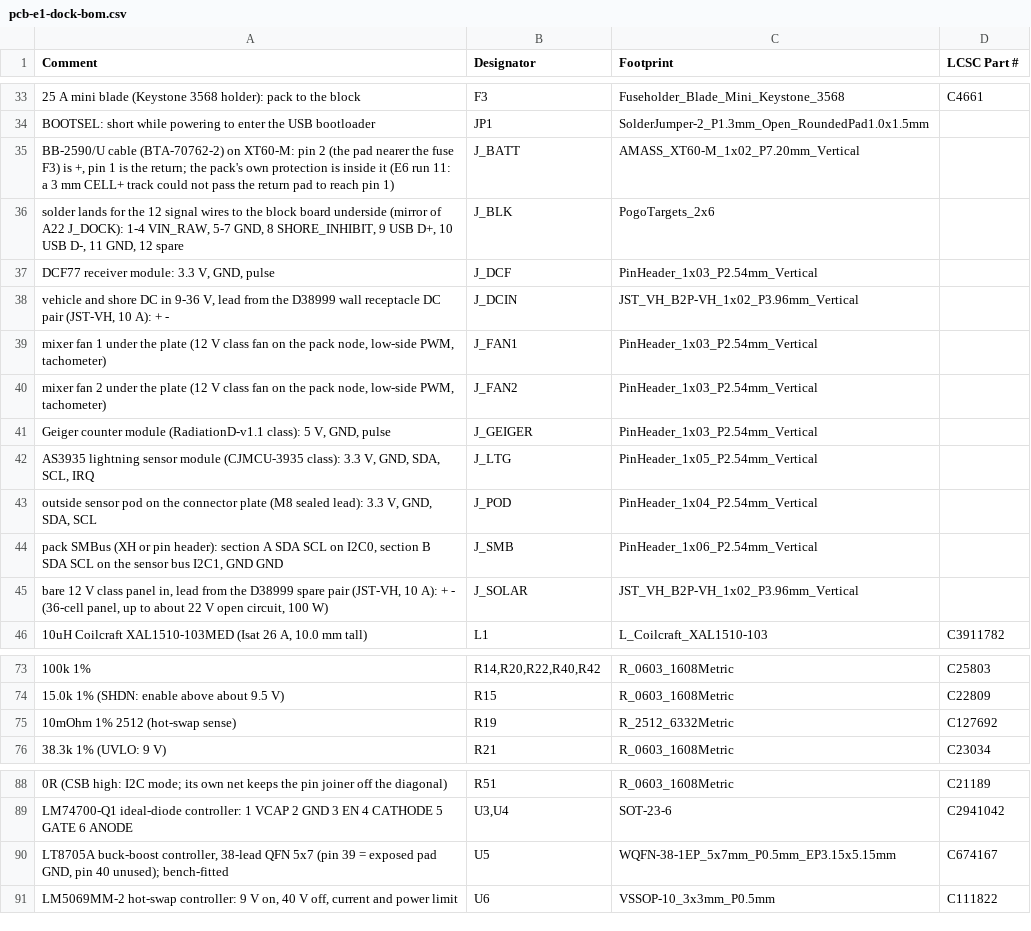
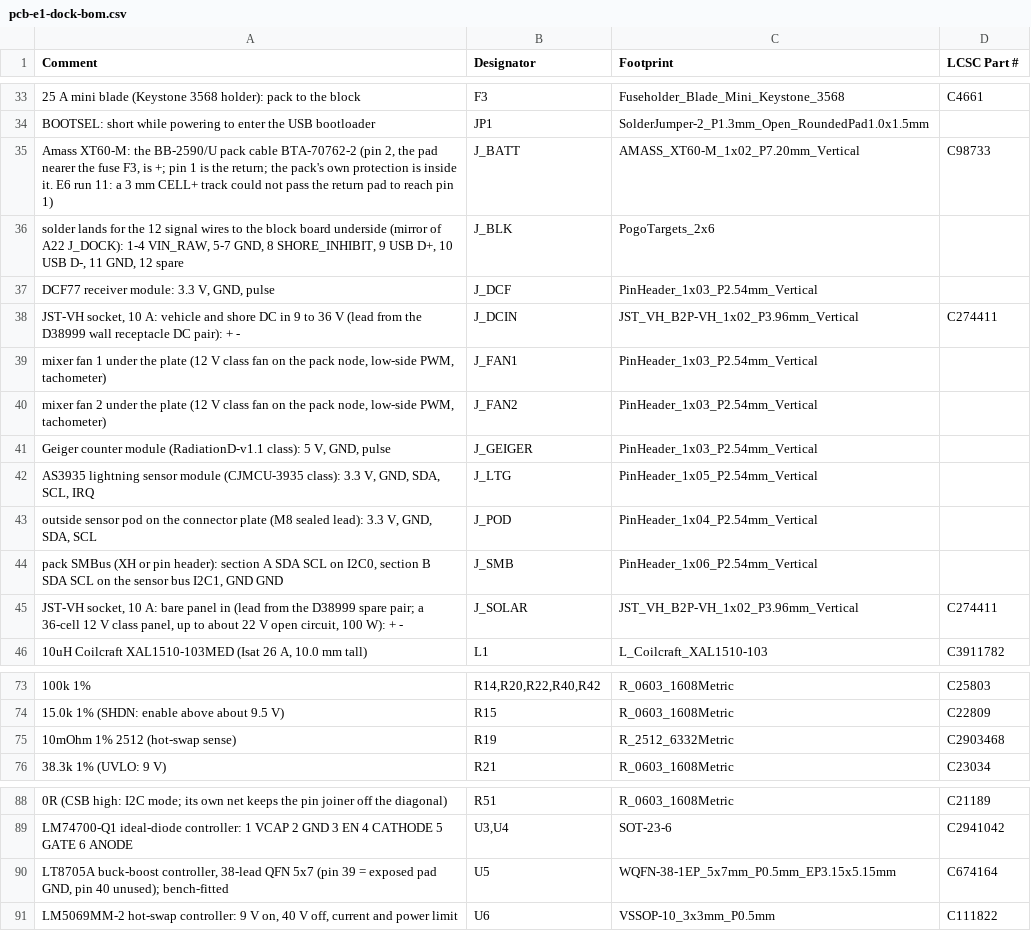
Before and after one commit to meshsat/meshsat-fieldkit, a CSV file: v2/release/revA/boards/meshsat-pcb-e-revA-E7/pcb-e1-dock-bom.csv, drawn as a sheet; only a part is shown, gaps mark what is left out; the diff names each change by its address in the sheet, - before the commit and + after, or states it on an @@ line.

Commit message:
feat(pcb-a,pcb-e): A24 re-cut and E7 cut, and boards A and E certify PASS [MESHSAT-862]
E7: routeflow ended CLEAN. hard 0, unrouted 0, check_pcb_e 88 of 88, dc_drop 2 of 2 rails MET,
netlist_board 816 of 816 with 18 aliased pins, verify_deliverable ALL PASS on 35 of 35, board sha256
b54cec80 matching the deliverable's own record. It carries today's connector corrections: the JST-VH
inlet and panel rows on C274411, the XT60-M pack connector on C98733, and the LT8705A's QFN order code
in place of the TSSOP one.

A24 re-cut with the SMA rows naming the jack instead of the radio at the far end of the pigtail. Same
board, same copper, one more text pass.

jlc_certify on the two of them: 223 components, 194 CERTIFIED, 23 HAND_FIT each with a written purchase
route, 6 BENCH_FITTED, NOTHING OPEN. It is the first PASS the certifier has returned on any board since
it was written on 11 September.

```diff
--- a/v2/release/revA/boards/meshsat-pcb-e-revA-E7/pcb-e1-dock-bom.csv
+++ b/v2/release/revA/boards/meshsat-pcb-e-revA-E7/pcb-e1-dock-bom.csv
-A35 (Comment): BB-2590/U cable (BTA-70762-2) on XT60-M: pin 2 (the pad nearer the fuse F3) is +, pin 1 is the return; the pack's own protection is inside it (E6 run 11:…
+A35 (Comment): Amass XT60-M: the BB-2590/U pack cable BTA-70762-2 (pin 2, the pad nearer the fuse F3, is +; pin 1 is the return; the pack's own protection is inside it. E6 run 11:…
-D35 (LCSC Part #): (empty)
+D35 (LCSC Part #): C98733
-A38 (Comment): vehicle and shore DC in 9-36 V, lead from the D38999 wall receptacle DC pair (JST-VH, 10 A): + -
+A38 (Comment): JST-VH socket, 10 A: vehicle and shore DC in 9 to 36 V (lead from the D38999 wall receptacle DC pair): + -
-D38 (LCSC Part #): (empty)
+D38 (LCSC Part #): C274411
-A45 (Comment): bare 12 V class panel in, lead from the D38999 spare pair (JST-VH, 10 A): + - (36-cell panel, up to about 22 V open circuit, 100 W)
+A45 (Comment): JST-VH socket, 10 A: bare panel in (lead from the D38999 spare pair; a 36-cell 12 V class panel, up to about 22 V open circuit, 100 W): + -
-D45 (LCSC Part #): (empty)
+D45 (LCSC Part #): C274411
-D75 (LCSC Part #): C127692
+D75 (LCSC Part #): C2903468
-D90 (LCSC Part #): C674167
+D90 (LCSC Part #): C674164
```
Also changed, not shown: v2/release/revA/boards/meshsat-pcb-a-revA-A24/pcb-a-power-bom-full.csv, v2/release/revA/boards/meshsat-pcb-a-revA-A24/pcb-a-power-bom.csv, 33 other files.
